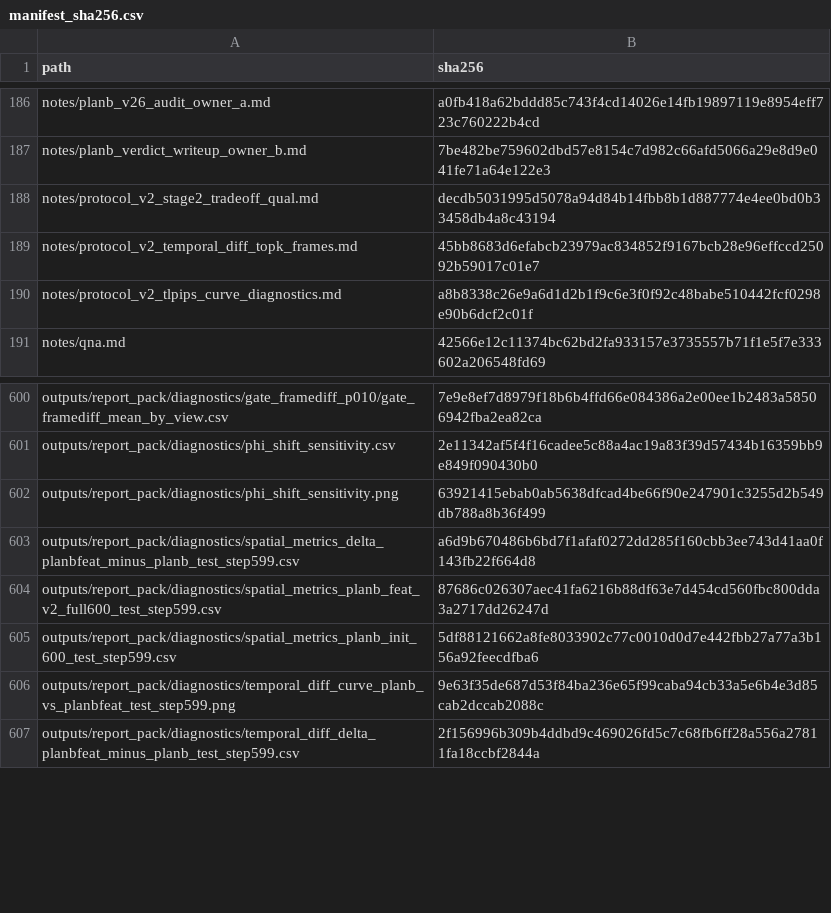
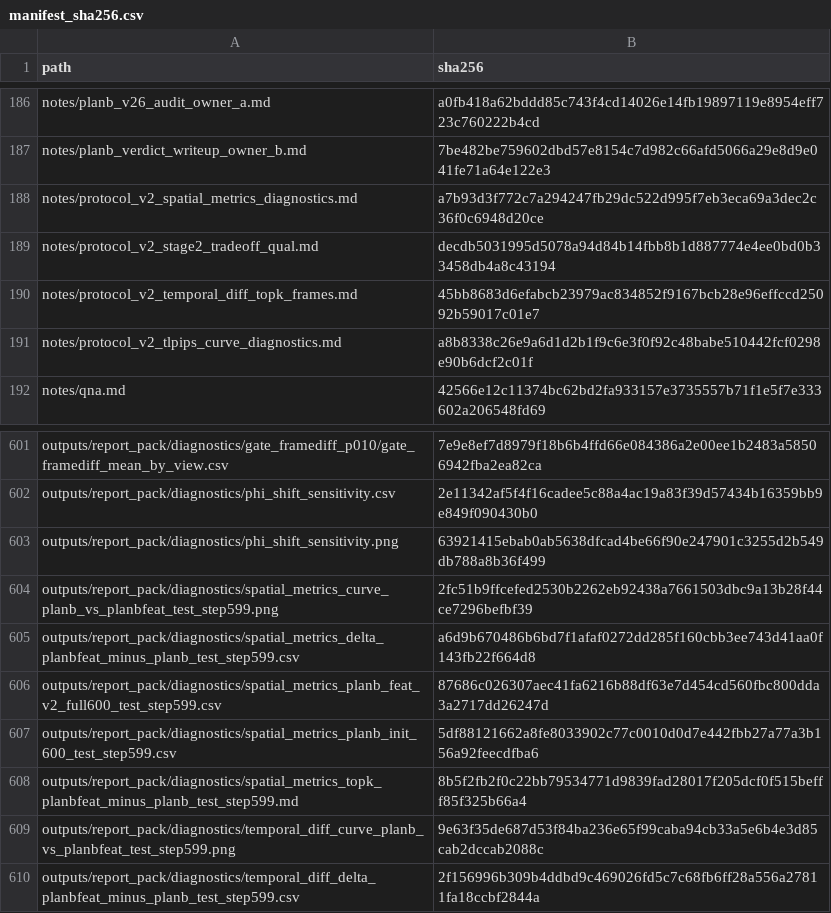
Before and after one commit to RongYuzzz/4d-recon, a CSV file: docs/report_pack/2026-02-27-v2/manifest_sha256.csv, drawn as a sheet; only a part is shown, gaps mark what is left out; the diff names each change by its address in the sheet, - before the commit and + after, or states it on an @@ line.

```diff
--- a/docs/report_pack/2026-02-27-v2/manifest_sha256.csv
+++ b/docs/report_pack/2026-02-27-v2/manifest_sha256.csv
+row 188: notes/protocol_v2_spatial_metrics_diagnostics.md | a7b93d3f772c7a294247fb29dc522d995f7eb3eca69a3dec2c36f0c6948d20ce
+row 604: outputs/report_pack/diagnostics/spatial_metrics_curve_planb_vs_planbfeat_test_step599.png | 2fc51b9ffcefed2530b2262eb92438a7661503dbc9a13b28f44ce7296befbf39
+row 608: outputs/report_pack/diagnostics/spatial_metrics_topk_planbfeat_minus_planb_test_step599.md | 8b5f2fb2f0c22bb79534771d9839fad28017f205dcf0f515befff85f325b66a4
```
